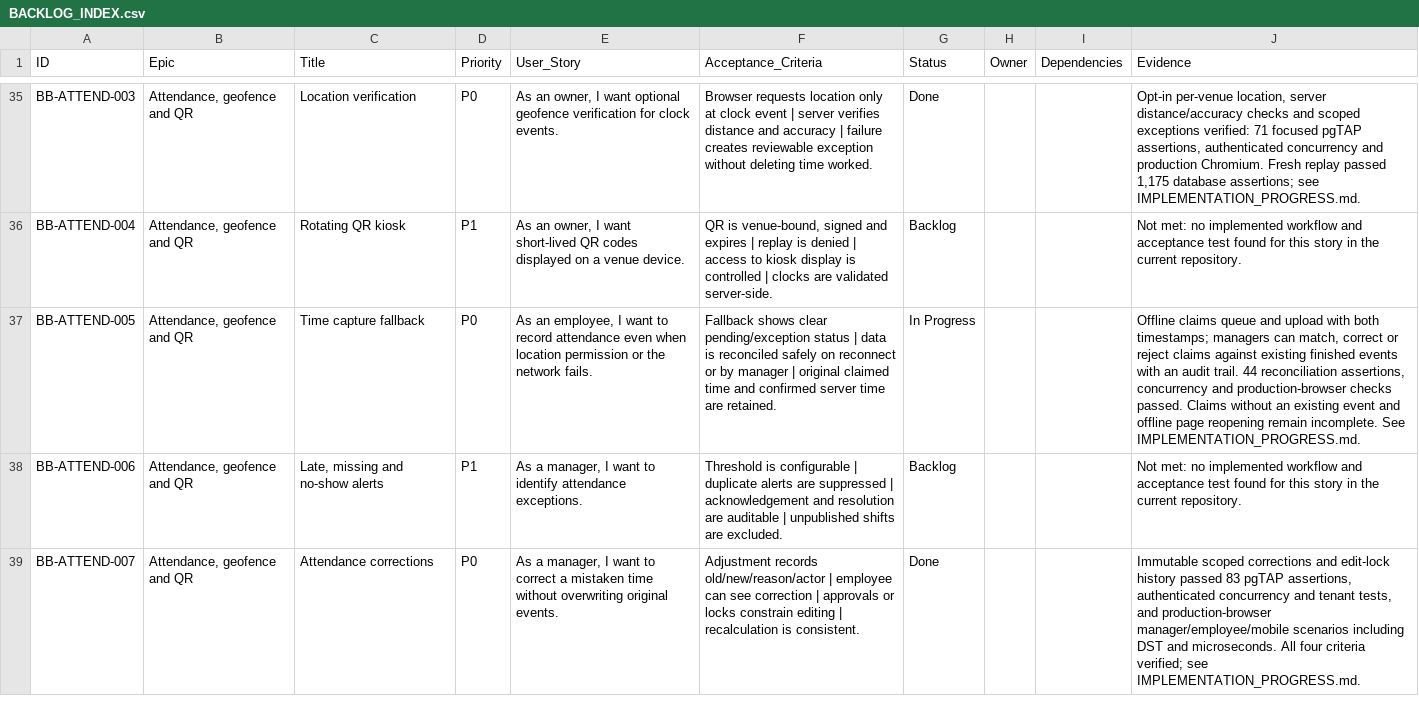
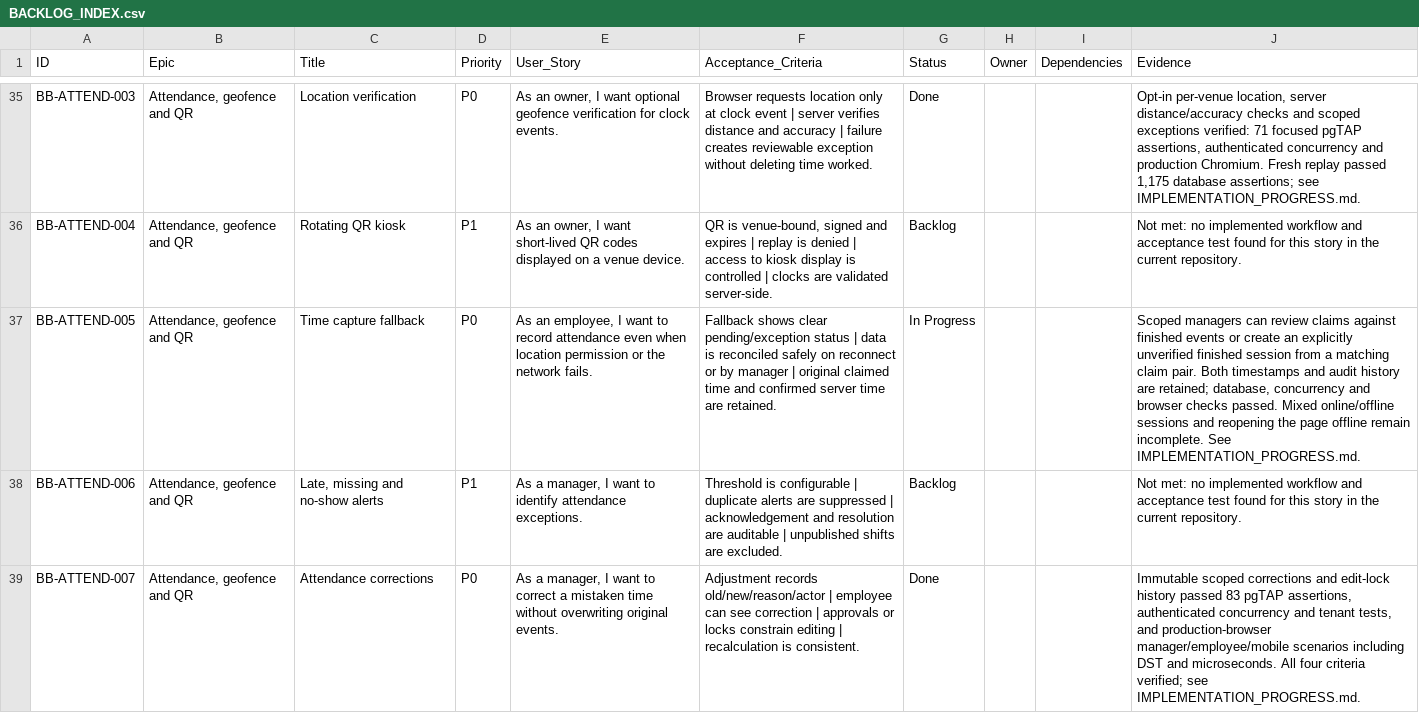
Before and after one commit to farbotkol/butterbox, a CSV file: BACKLOG_INDEX.csv, drawn as a sheet; only a part is shown, gaps mark what is left out; the diff names each change by its address in the sheet, - before the commit and + after, or states it on an @@ line.

```diff
--- a/BACKLOG_INDEX.csv
+++ b/BACKLOG_INDEX.csv
-J37 (Evidence): Offline claims queue and upload with both timestamps; managers can match, correct or reject claims against existing finished events with an audit trail. 44 reconciliation assertions, concurrency and production-browser checks passed. Claims without an existing event and offline page reopening remain incomplete.…
+J37 (Evidence): Scoped managers can review claims against finished events or create an explicitly unverified finished session from a matching claim pair. Both timestamps and audit history are retained; database, concurrency and browser checks passed. Mixed online/offline sessions and reopening the page offline remain incomplete.…
```
Also changed, not shown: 14 other files.
